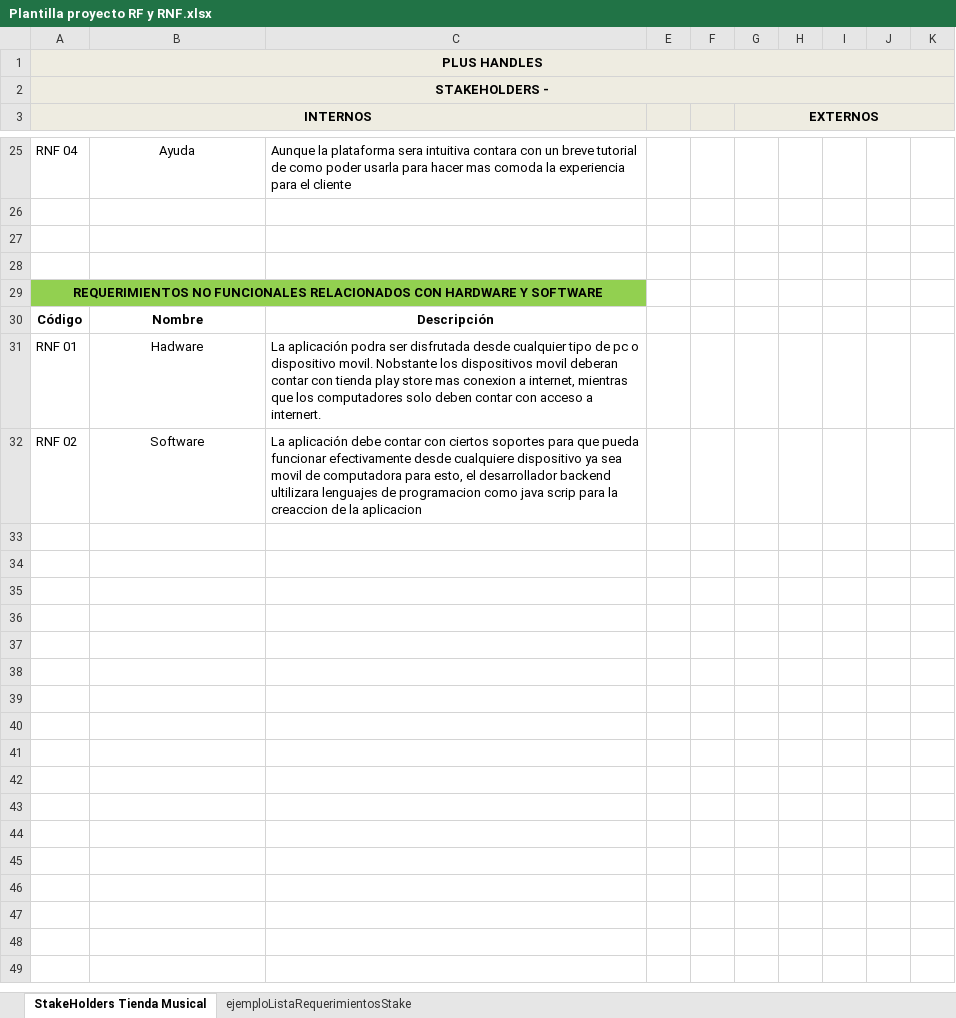
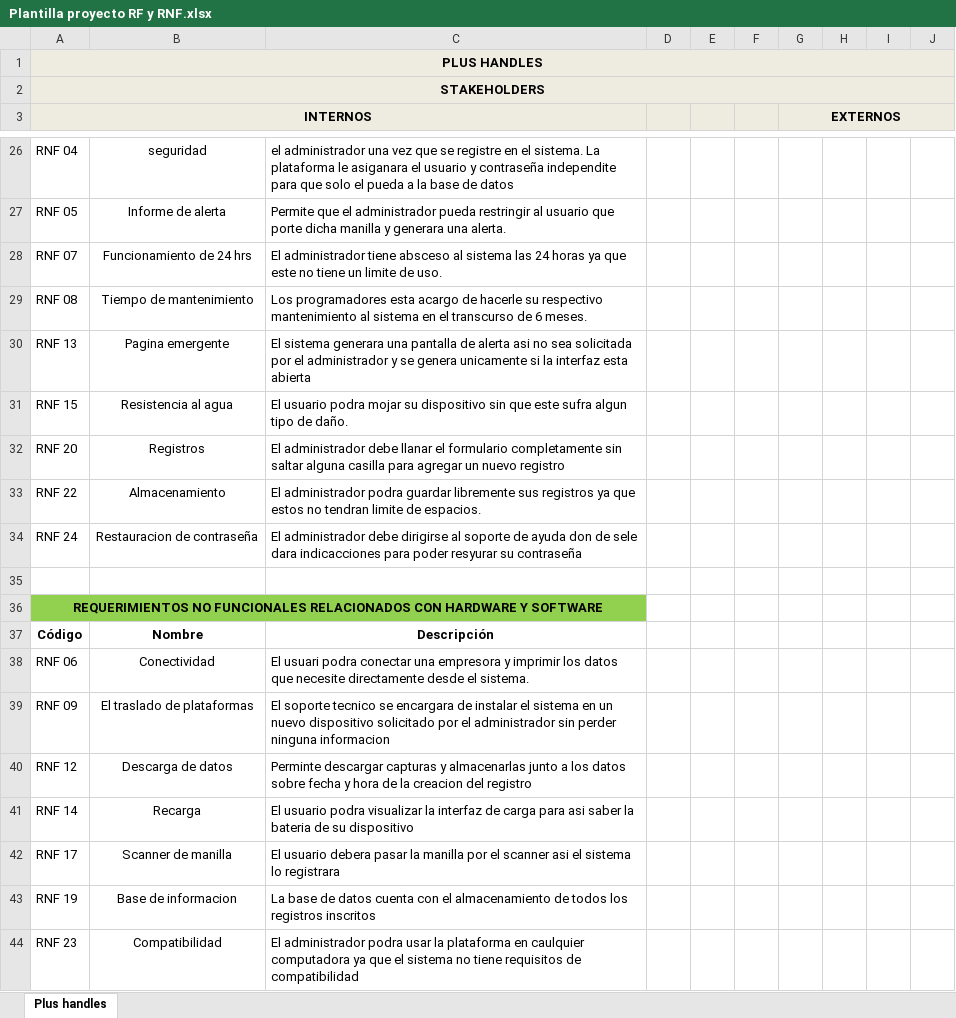
Before and after one commit to AlexisSR1212/Trabajos, an Excel workbook: Plantilla proyecto RF y RNF.xlsx, sheet Plus handles, drawn as a sheet; only a part is shown, gaps mark what is left out; values as stored, in another font and other column widths than the file's, no borders; charts and pictures and conditional formats not drawn; removed rows and columns are numbered as before the commit, all else as after; the diff covers the shown part only; the diff names each change by its address in the sheet, - before the commit and + after, or states it on an @@ line.

Commit message:
3.1
Se finalizo el formato stakeholders, se elimino plantilla de apoyo y ademas elimine antiguas versiones

```diff
--- a/Plantilla proyecto RF y RNF.xlsx (sheet Plus handles)
+++ b/Plantilla proyecto RF y RNF.xlsx (sheet Plus handles)
-sheet tab: StakeHolders Tienda Musical
+sheet tab: Plus handles
-sheet tab: ejemploListaRequerimientosStake
@@ column D unhidden, empty @@
-column K, empty
-A2 (INTERNOS): STAKEHOLDERS -
+A2 (INTERNOS): STAKEHOLDERS
-B26: Ayuda
+B26: seguridad
-C26: Aunque la plataforma sera intuitiva contara con un breve tutorial de como poder usarla para hacer mas comoda la experiencia para el cliente
+C26: el administrador una vez que se registre en el sistema. La plataforma le asiganara el usuario y contraseña independite para que solo el pueda a la base de datos
-row 27: (empty)
+row 27: RNF 05 | Informe de alerta | Permite que el administrador pueda restringir al usuario que porte dicha manilla y generara una alerta.
-row 28: (empty)
+row 28: RNF 07 | Funcionamiento de 24 hrs | El administrador tiene absceso al sistema las 24 horas ya que este no tiene un limite de uso.
+row 29: RNF 08 | Tiempo de mantenimiento | Los programadores esta acargo de hacerle su respectivo mantenimiento al sistema en el transcurso de 6 meses.
+row 30: RNF 13 | Pagina emergente | El sistema generara una pantalla de alerta asi no sea solicitada por el administrador y se genera unicamente si la interfaz esta abierta
+row 31: RNF 15 | Resistencia al agua | El usuario podra mojar su dispositivo sin que este sufra algun tipo de daño.
+row 32: RNF 20 | Registros | El administrador debe llanar el formulario completamente sin saltar alguna casilla para agregar un nuevo registro
+row 33: RNF 22 | Almacenamiento | El administrador podra guardar libremente sus registros ya que estos no tendran limite de espacios.
+row 34: RNF 24 | Restauracion de contraseña | El administrador debe dirigirse al soporte de ayuda don de sele dara indicacciones para poder resyurar su contraseña
-row 31: RNF 01 | Hadware | La aplicación podra ser disfrutada desde cualquier tipo de pc o dispositivo movil. Nobstante los dispositivos movil deberan contar con tienda play store mas conexion a internet, mientras que los computadores solo deben contar con acceso a internert.
-row 32: RNF 02 | Software | La aplicación debe contar con ciertos soportes para que pueda funcionar efectivamente desde cualquiere dispositivo ya sea movil de computadora para esto, el desarrollador backend ultilizara lenguajes de programacion como java scrip para la creaccion de la aplicacion
+row 38: RNF 06 | Conectividad | El usuari podra conectar una empresora y imprimir los datos que necesite directamente desde el sistema.
+row 39: RNF 09 | El traslado de plataformas | El soporte tecnico se encargara de instalar el sistema en un nuevo dispositivo solicitado por el administrador sin perder ninguna informacion
+row 40: RNF 12 | Descarga de datos | Perminte descargar capturas y almacenarlas junto a los datos sobre fecha y hora de la creacion del registro
+row 41: RNF 14 | Recarga | El usuario podra visualizar la interfaz de carga para asi saber la bateria de su dispositivo
+row 42: RNF 17 | Scanner de manilla | El usuario debera pasar la manilla por el scanner asi el sistema lo registrara
+row 43: RNF 19 | Base de informacion | La base de datos cuenta con el almacenamiento de todos los registros inscritos
+row 44: RNF 23 | Compatibilidad | El administrador podra usar la plataforma en caulquier computadora ya que el sistema no tiene requisitos de compatibilidad
```
Also changed, not shown: 11 added rows, 10 removed rows, 12 edited cells and cell formats elsewhere in this sheet, hidden cells, charts or pictures, 3 other files.
